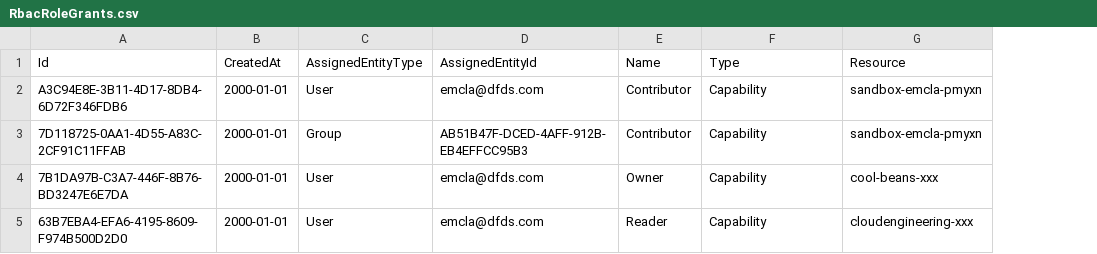
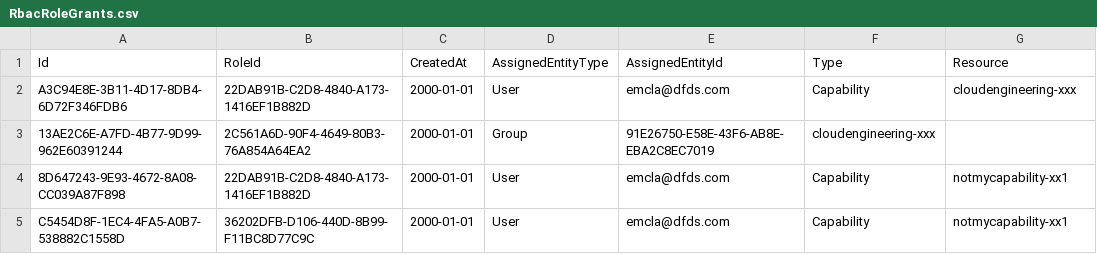
Before and after one commit to dfds/selfservice-api, a CSV file: db/seed/RbacRoleGrants.csv, drawn as a sheet; removed rows and columns are numbered as before the commit, all else as after; the diff names each change by its address in the sheet, - before the commit and + after, or states it on an @@ line.

Commit message:
wip: Started work on role implementation

```diff
--- a/db/seed/RbacRoleGrants.csv
+++ b/db/seed/RbacRoleGrants.csv
+column B (RoleId), row 2: 22DAB91B-C2D8-4840-A173-1416EF1B882D; rows 4-5: 22DAB91B-C2D8-4840-A173-1416EF1B882D | 36202DFB-D106-440D-8B99-F11BC8D77C9C
-column E (Name), row 2: Contributor; rows 4-5: Owner | Reader
-G2 (Resource): sandbox-emcla-pmyxn
+G2 (Resource): cloudengineering-xxx
-row 3: 7D118725-0AA1-4D55-A83C-2CF91C11FFAB | 2000-01-01 | Group | AB51B47F-DCED-4AFF-912B-EB4EFFCC95B3 | Contributor | Capability | sandbox-emcla-pmyxn
+row 3: 13AE2C6E-A7FD-4B77-9D99-962E60391244 | 2C561A6D-90F4-4649-80B3-76A854A64EA2 | 2000-01-01 | Group | 91E26750-E58E-43F6-AB8E-EBA2C8EC7019 | cloudengineering-xxx
-A4 (Id): 7B1DA97B-C3A7-446F-8B76-BD3247E6E7DA
+A4 (Id): 8D647243-9E93-4672-8A08-CC039A87F898
-G4 (Resource): cool-beans-xxx
+G4 (Resource): notmycapability-xx1
-A5 (Id): 63B7EBA4-EFA6-4195-8609-F974B500D2D0
+A5 (Id): C5454D8F-1EC4-4FA5-A0B7-538882C1558D
-G5 (Resource): cloudengineering-xxx
+G5 (Resource): notmycapability-xx1
```
Also changed, not shown: 12 other files.
